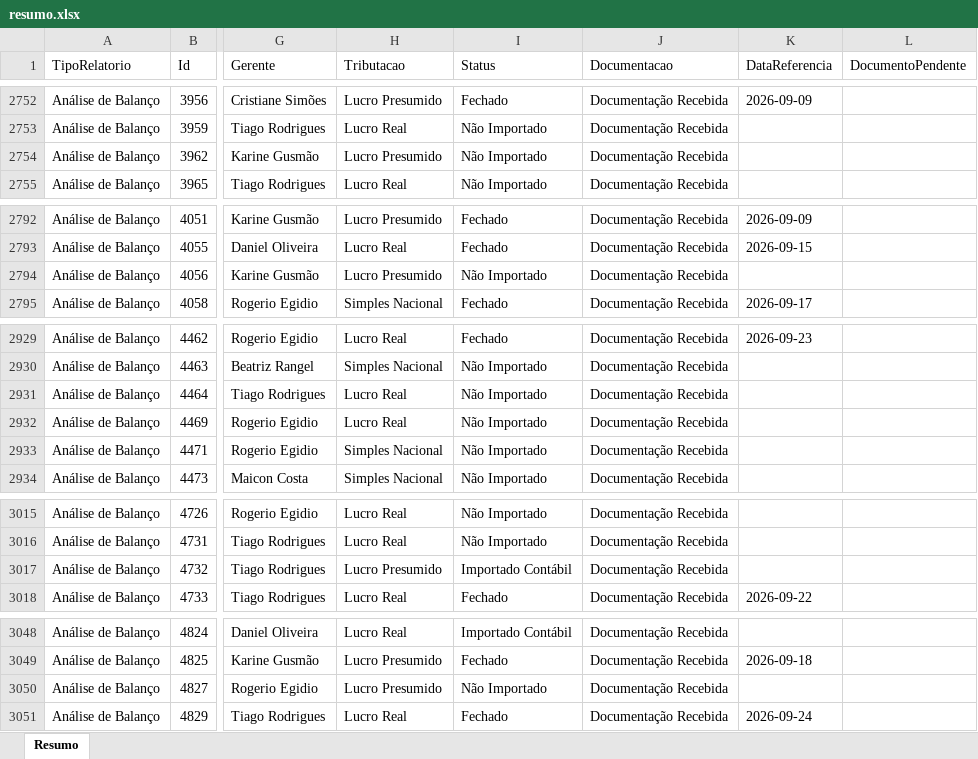
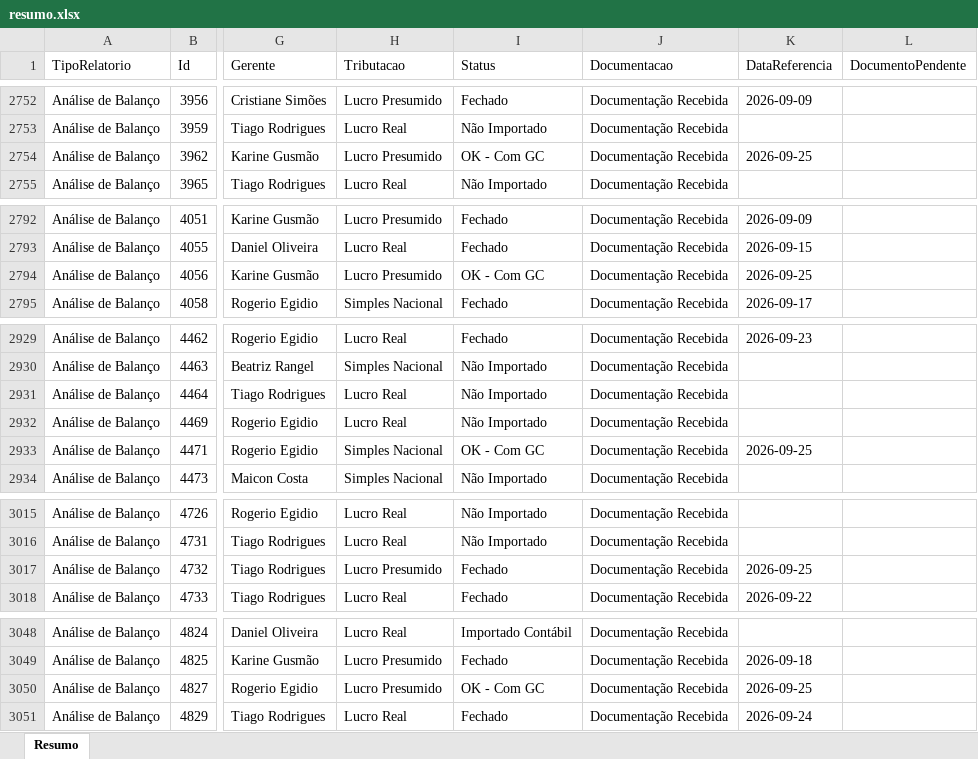
Before and after one commit to Controladoria-MG/Controle-de-Fechamentos, an Excel workbook: data/relatorio_fechamentos/resumo.xlsx, sheet Resumo, drawn as a sheet; only a part is shown, gaps mark what is left out; values as stored, in another font and other column widths than the file's, no borders; the diff covers the shown part only; the diff names each change by its address in the sheet, - before the commit and + after, or states it on an @@ line.

```diff
--- a/data/relatorio_fechamentos/resumo.xlsx (sheet Resumo)
+++ b/data/relatorio_fechamentos/resumo.xlsx (sheet Resumo)
-I2754 (Status): Não Importado
+I2754 (Status): OK - Com GC
-K2754 (DataReferencia): (empty)
+K2754 (DataReferencia): 2026-09-25
-I2794 (Status): Não Importado
+I2794 (Status): OK - Com GC
-K2794 (DataReferencia): (empty)
+K2794 (DataReferencia): 2026-09-25
-I2933 (Status): Não Importado
+I2933 (Status): OK - Com GC
-K2933 (DataReferencia): (empty)
+K2933 (DataReferencia): 2026-09-25
-I3017 (Status): Importado Contábil
+I3017 (Status): Fechado
-K3017 (DataReferencia): (empty)
+K3017 (DataReferencia): 2026-09-25
-I3050 (Status): Não Importado
+I3050 (Status): OK - Com GC
-K3050 (DataReferencia): (empty)
+K3050 (DataReferencia): 2026-09-25
```
Also changed, not shown: 81 edited cells elsewhere in this sheet, 3 other files.
